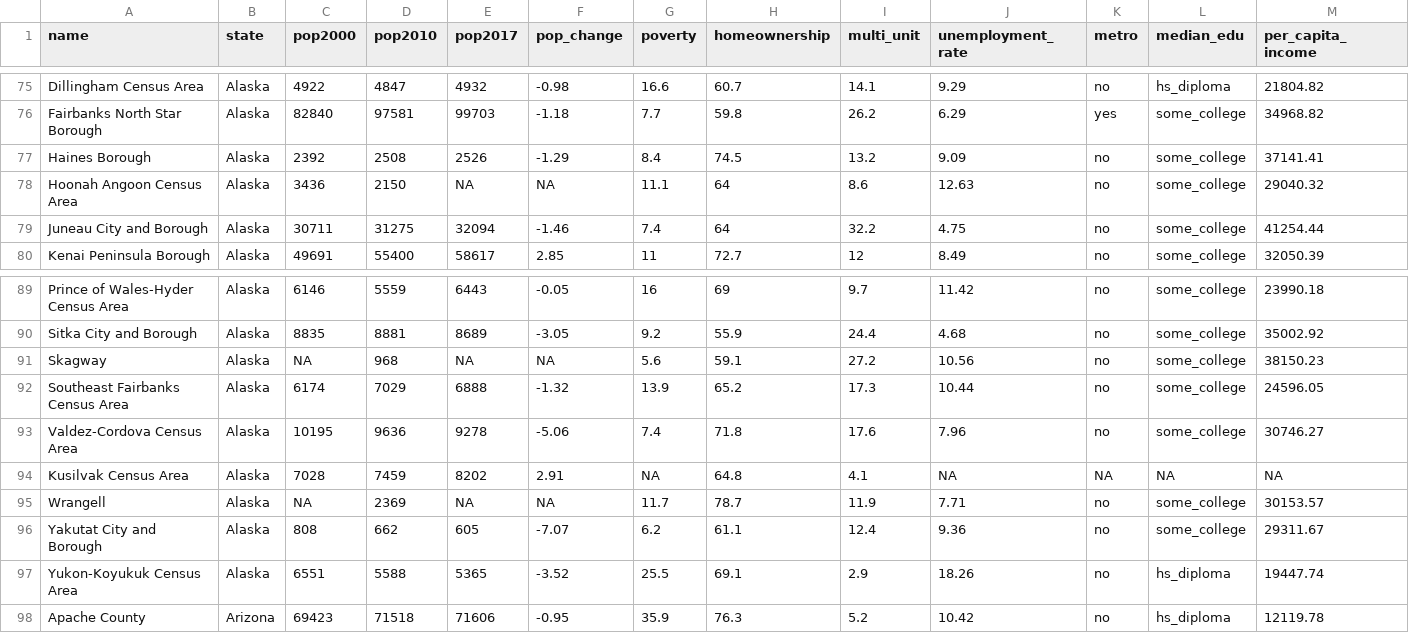
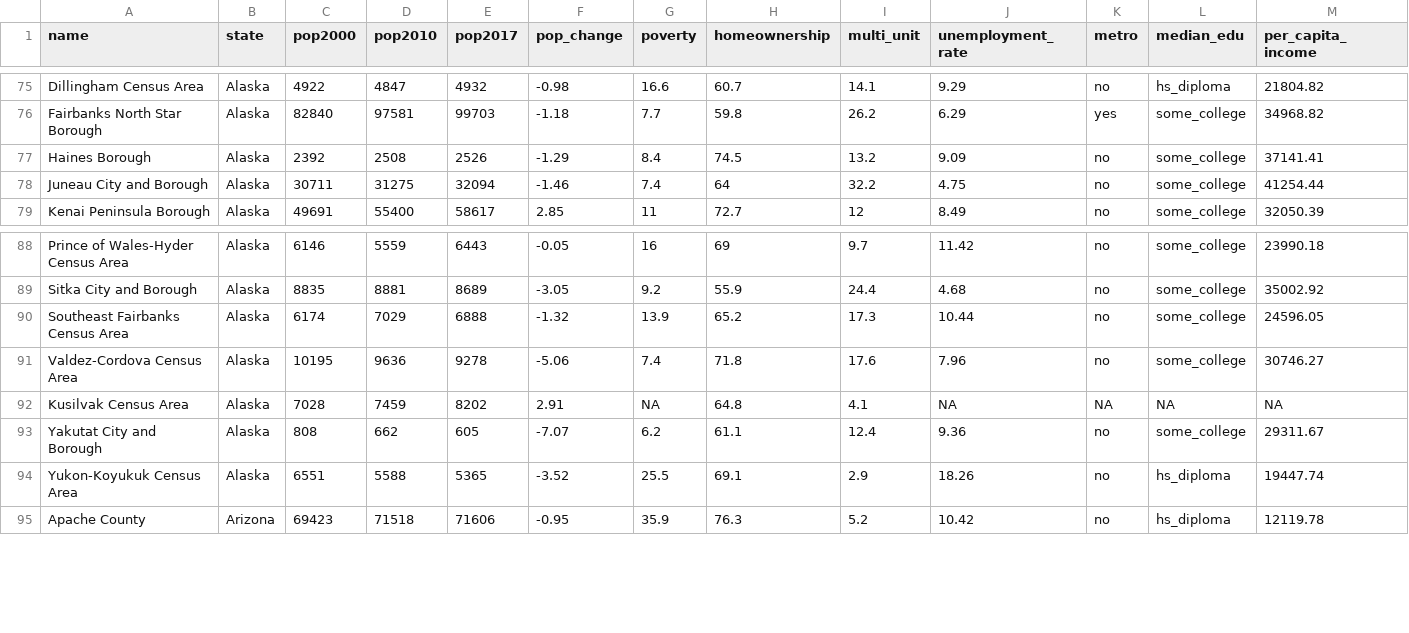
Before and after one commit to kirenz/eda, a CSV file: data/county.csv, drawn as a sheet; only a part is shown, gaps mark what is left out; rows hold the shown columns only; the diff names each change by its address in the sheet, - before the commit and + after, or states it on an @@ line.

Commit message:
updated data

```diff
--- a/data/county.csv
+++ b/data/county.csv
-row 78: Hoonah Angoon Census Area | Alaska | 3436 | 2150 | NA | NA | 11.1 | 64 | 8.6 | 12.63 | no | some_college | 29040.32
-row 91: Skagway | Alaska | NA | 968 | NA | NA | 5.6 | 59.1 | 27.2 | 10.56 | no | some_college | 38150.23
-row 95: Wrangell | Alaska | NA | 2369 | NA | NA | 11.7 | 78.7 | 11.9 | 7.71 | no | some_college | 30153.57
```
Also changed, not shown: 2 other files.
